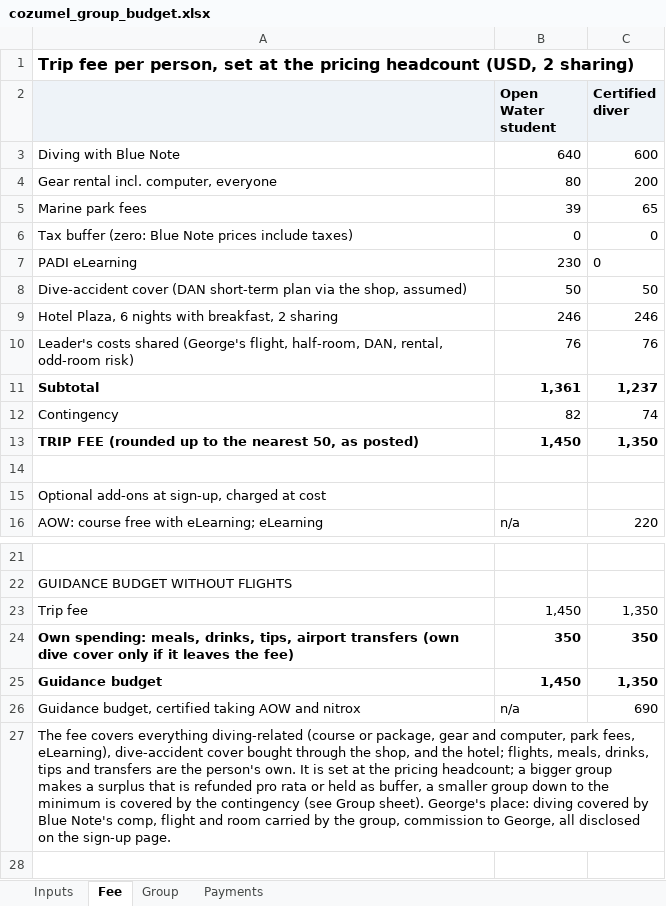
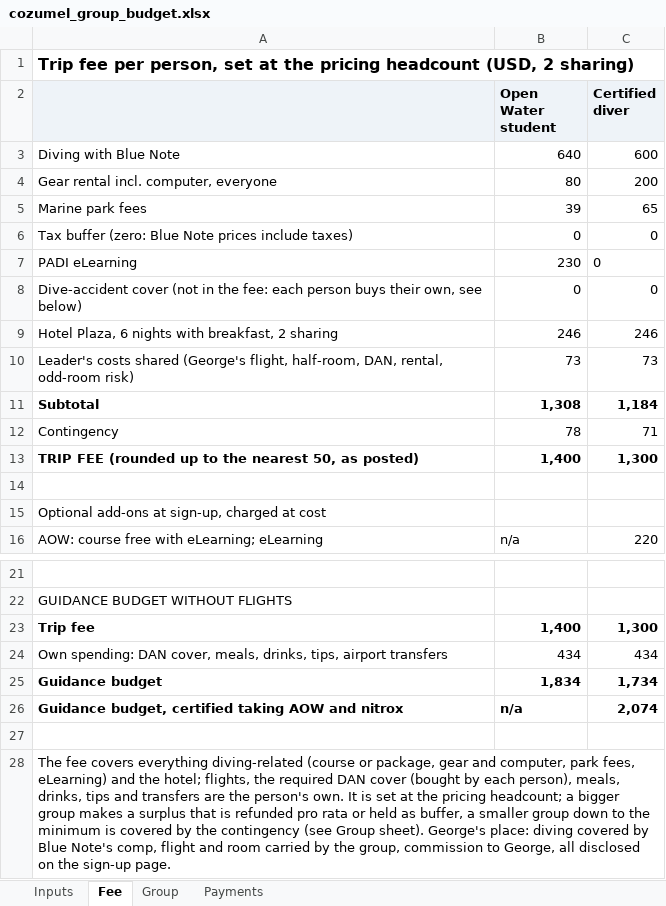
Before and after one commit to GeorgeJeffreys/George-Jeffreys, an Excel workbook: december-plan/pricing/cozumel_group_budget.xlsx, sheet Fee, drawn as a sheet; only a part is shown, gaps mark what is left out; values as stored, in another font and other column widths than the file's, no borders; removed rows and columns are numbered as before the commit, all else as after; the diff names each change by its address in the sheet, - before the commit and + after, or states it on an @@ line.

```diff
--- a/december-plan/pricing/cozumel_group_budget.xlsx (sheet Fee)
+++ b/december-plan/pricing/cozumel_group_budget.xlsx (sheet Fee)
-row 8: Dive-accident cover (DAN short-term plan via the shop, assumed) | 50 | 50
+row 8: Dive-accident cover (not in the fee: each person buys their own, see below) | 0 | 0
-B10 (Open Water student): 76
+B10 (Open Water student): 73
-C10 (Certified diver): 76
+C10 (Certified diver): 73
-B11 (Open Water student): 1,361
+B11 (Open Water student): 1,308
-C11 (Certified diver): 1,237
+C11 (Certified diver): 1,184
-B12 (Open Water student): 82
+B12 (Open Water student): 78
-C12 (Certified diver): 74
+C12 (Certified diver): 71
-B13 (Open Water student): 1,450
+B13 (Open Water student): 1,400
-C13 (Certified diver): 1,350
+C13 (Certified diver): 1,300
-A23:C23 bold: off
+A23:C23 bold: on
-B23 (Open Water student): 1,450
+B23 (Open Water student): 1,400
-C23 (Certified diver): 1,350
+C23 (Certified diver): 1,300
-row 24: Own spending: meals, drinks, tips, airport transfers (own dive cover only if it leaves the fee) | 350 | 350
+row 24: Own spending: DAN cover, meals, drinks, tips, airport transfers | 434 | 434
-B25 (Open Water student): 1,450
+B25 (Open Water student): 1,834
-C25 (Certified diver): 1,350
+C25 (Certified diver): 1,734
-A26:C26 bold: off
+A26:C26 bold: on
-C26 (Certified diver): 690
+C26 (Certified diver): 2,074
+row 27: (empty)
-A28: …park fees, eLearning), dive-accident cover bought through the shop, and the hotel; flights, meals, drinks,…
+A28: …park fees, eLearning) and the hotel; flights, the required DAN cover (bought by each person), meals, drinks,…
```
Also changed, not shown: sheet Group, sheet Inputs, formulas that keep their value, 9 other files.
